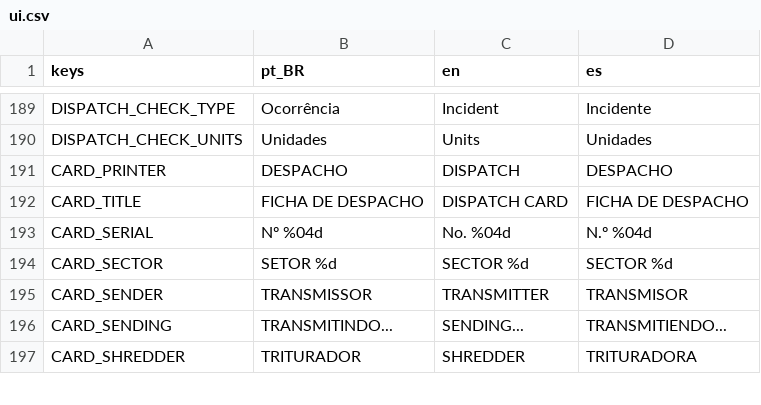
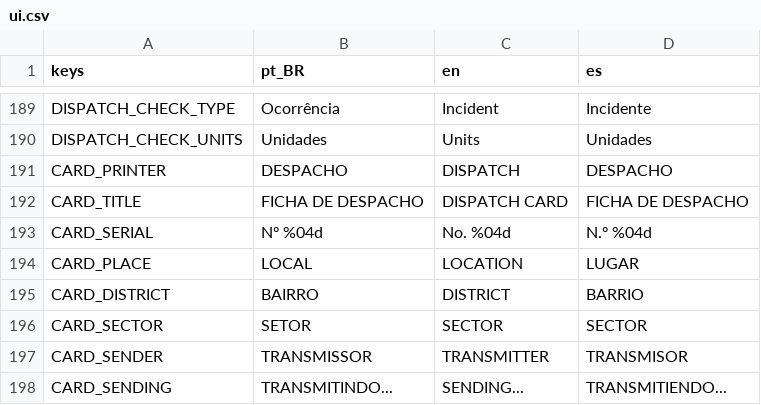
Before and after one commit to MendelDdS/Project-Switchboard, a CSV file: translations/ui.csv, drawn as a sheet; only a part is shown, gaps mark what is left out; the shorter side is filled out with more unchanged rows.

Commit message:
feat(#0000): improve card layout

```diff
--- a/translations/ui.csv
+++ b/translations/ui.csv
@@ -196,3 +196,5 @@ CARD_TITLE,FICHA DE DESPACHO,DISPATCH CARD,FICHA DE DESPACHO
 CARD_SERIAL,Nº %04d,No. %04d,N.º %04d
-CARD_SECTOR,SETOR %d,SECTOR %d,SECTOR %d
+CARD_PLACE,LOCAL,LOCATION,LUGAR
+CARD_DISTRICT,BAIRRO,DISTRICT,BARRIO
+CARD_SECTOR,SETOR,SECTOR,SECTOR
 CARD_SENDER,TRANSMISSOR,TRANSMITTER,TRANSMISOR
```
Also changed, not shown: 9 other files.
